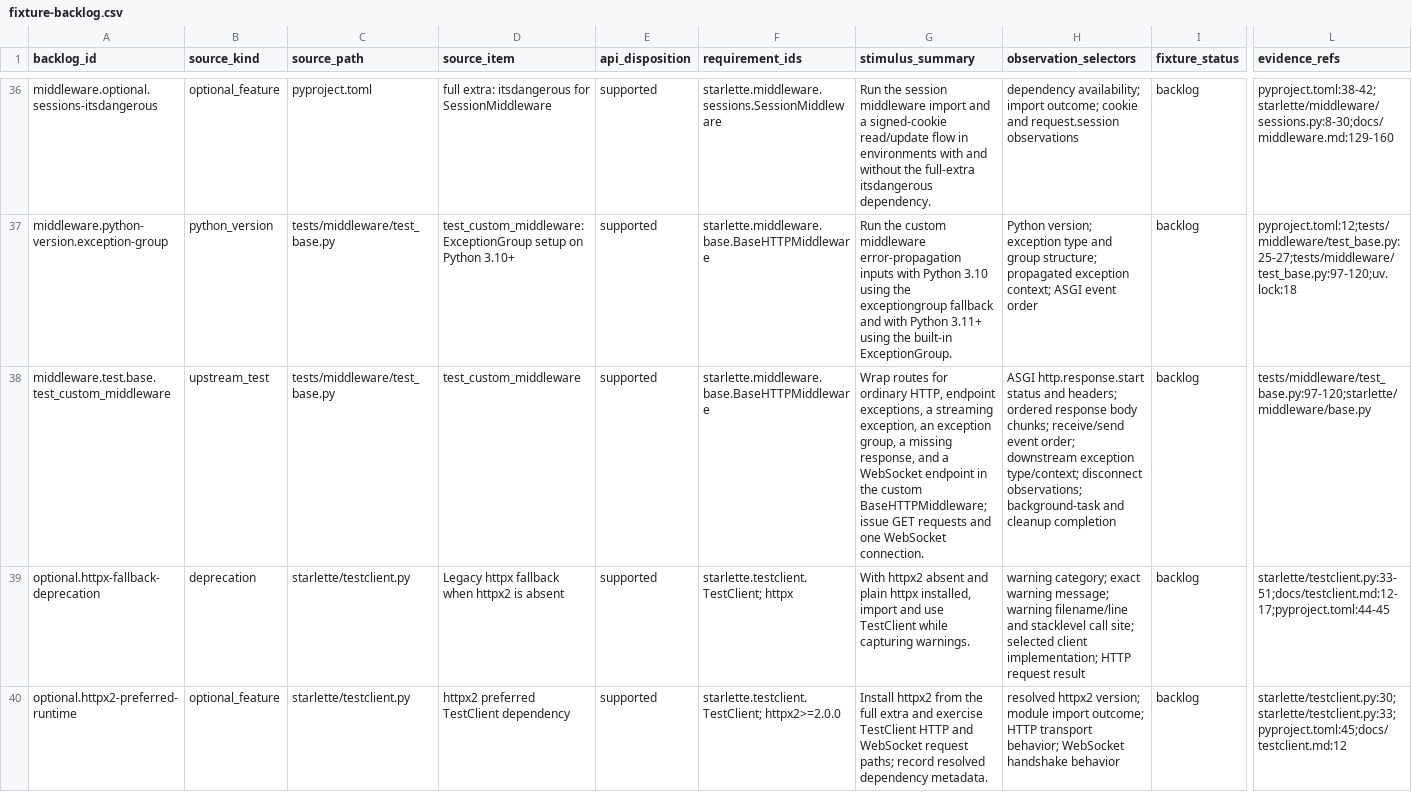
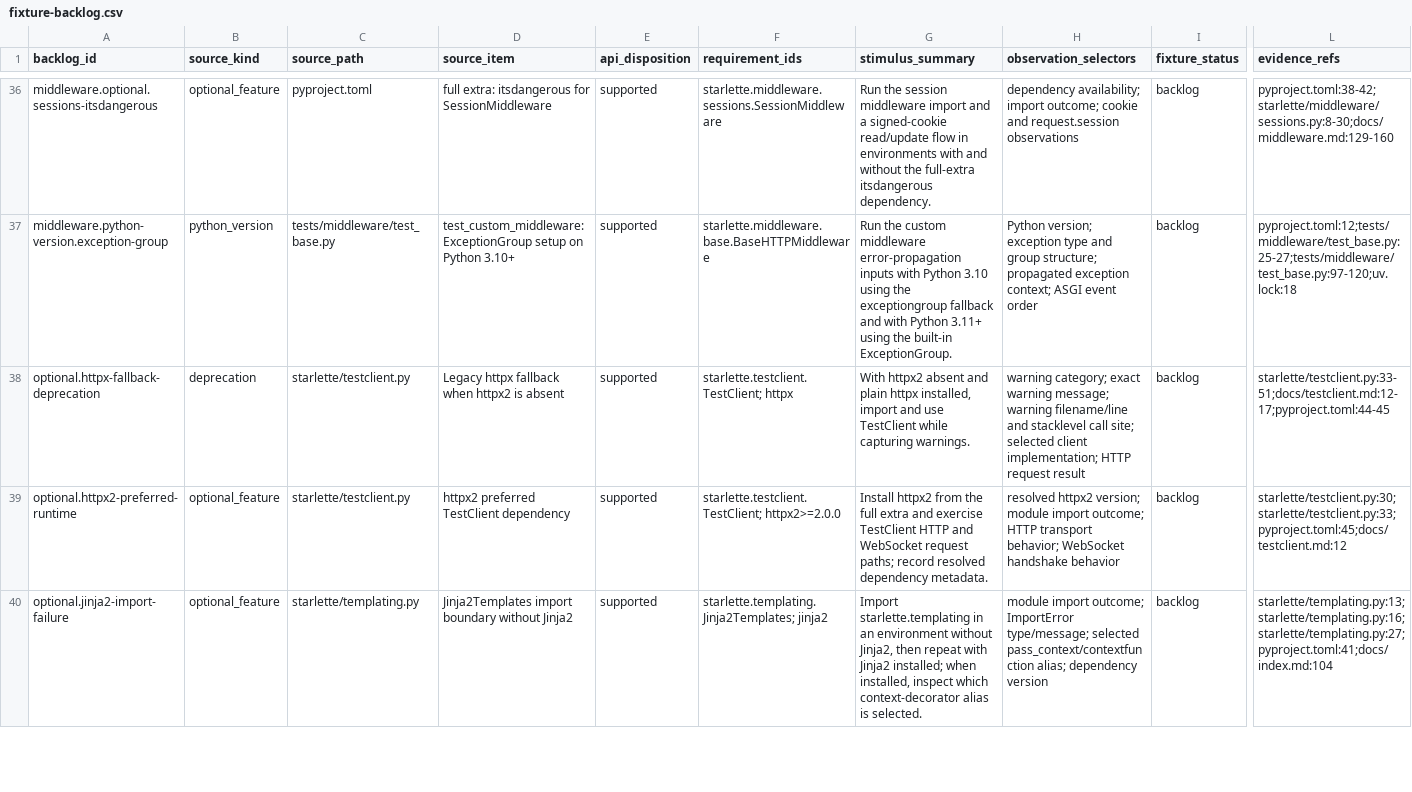
Before and after one commit to appunni-m/starlette-rs, a CSV file: docs/atlas/fixture-backlog.csv, drawn as a sheet; only a part is shown, gaps mark what is left out; the shorter side is filled out with more unchanged rows; removed rows and columns are numbered as before the commit, all else as after; rows hold the shown columns only; the diff covers the shown part only; the diff names each change by its address in the sheet, - before the commit and + after, or states it on an @@ line.

```diff
--- a/docs/atlas/fixture-backlog.csv
+++ b/docs/atlas/fixture-backlog.csv
-row 38: middleware.test.base.test_custom_middleware | upstream_test | tests/middleware/test_base.py | test_custom_middleware | supported | starlette.middleware.base.BaseHTTPMiddleware | Wrap routes for ordinary HTTP, endpoint exceptions, a streaming exception, an exception group, a missing response, and a WebSocket endpoint in the custom BaseHTTPMiddleware; issue GET requests and one WebSocket connection. | ASGI http.response.start status and headers; ordered response body chunks; receive/send event order; downstream exception type/context; disconnect observations; background-task and cleanup completion | backlog | tests/middleware/test_base.py:97-120;starlette/middleware/base.py
```
Also changed, not shown: 1 added row elsewhere in this file, docs/atlas/coverage-matrix.csv, docs/atlas/reviews/crosscut-fixtures.csv, 14 other files.
